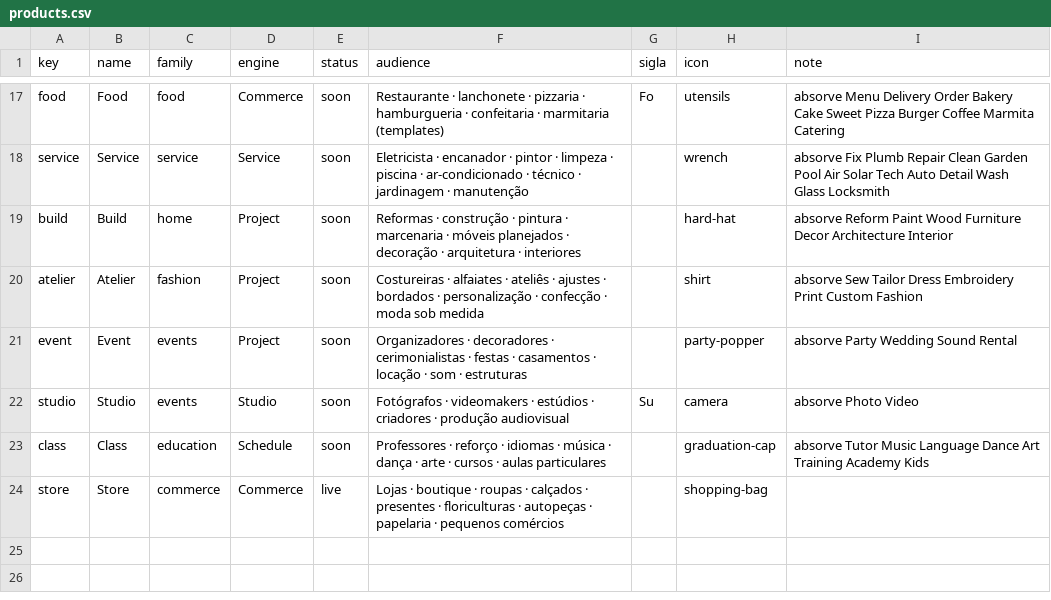
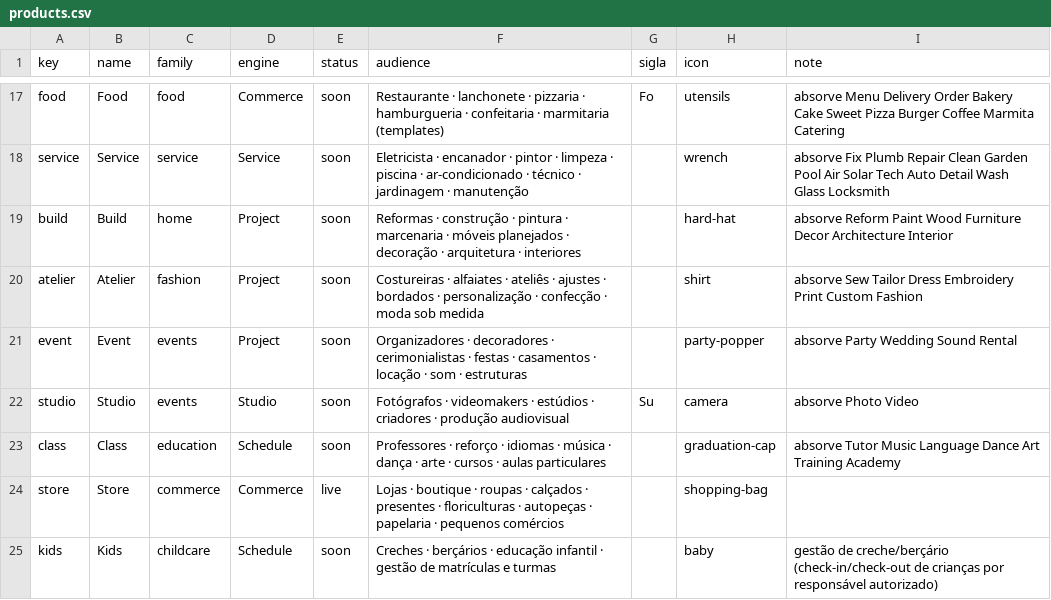
Before and after one commit to estevaobrunocesar/heeca-brand, a CSV file: products.csv, drawn as a sheet; only a part is shown, gaps mark what is left out.

```diff
--- a/products.csv
+++ b/products.csv
@@ -22,3 +22,4 @@ event,Event,events,Project,soon,Organizadores · decoradores · cerimonialistas
 studio,Studio,events,Studio,soon,Fotógrafos · videomakers · estúdios · criadores · produção audiovisual,Su,camera,absorve Photo Video
-class,Class,education,Schedule,soon,Professores · reforço · idiomas · música · dança · arte · cursos · aulas particulares,,graduation-cap,absorve Tutor Music Language Dance Art Training Academy Kids
+class,Class,education,Schedule,soon,Professores · reforço · idiomas · música · dança · arte · cursos · aulas particulares,,graduation-cap,absorve Tutor Music Language Dance Art Training Academy
 store,Store,commerce,Commerce,live,Lojas · boutique · roupas · calçados · presentes · floriculturas · autopeças · papelaria · pequenos comércios,,shopping-bag,
+kids,Kids,childcare,Schedule,soon,Creches · berçários · educação infantil · gestão de matrículas e turmas,,baby,gestão de creche/berçário (check-in/check-out de crianças por responsável autorizado)
```
Also changed, not shown: 26 other files.
